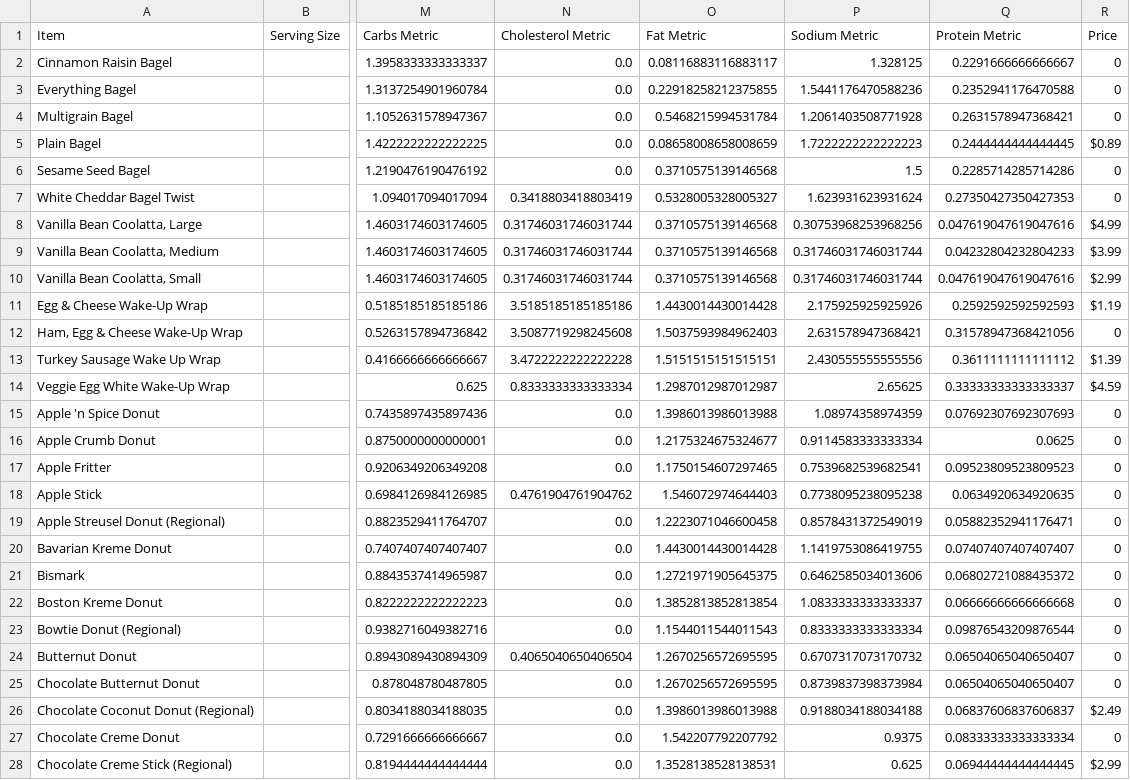
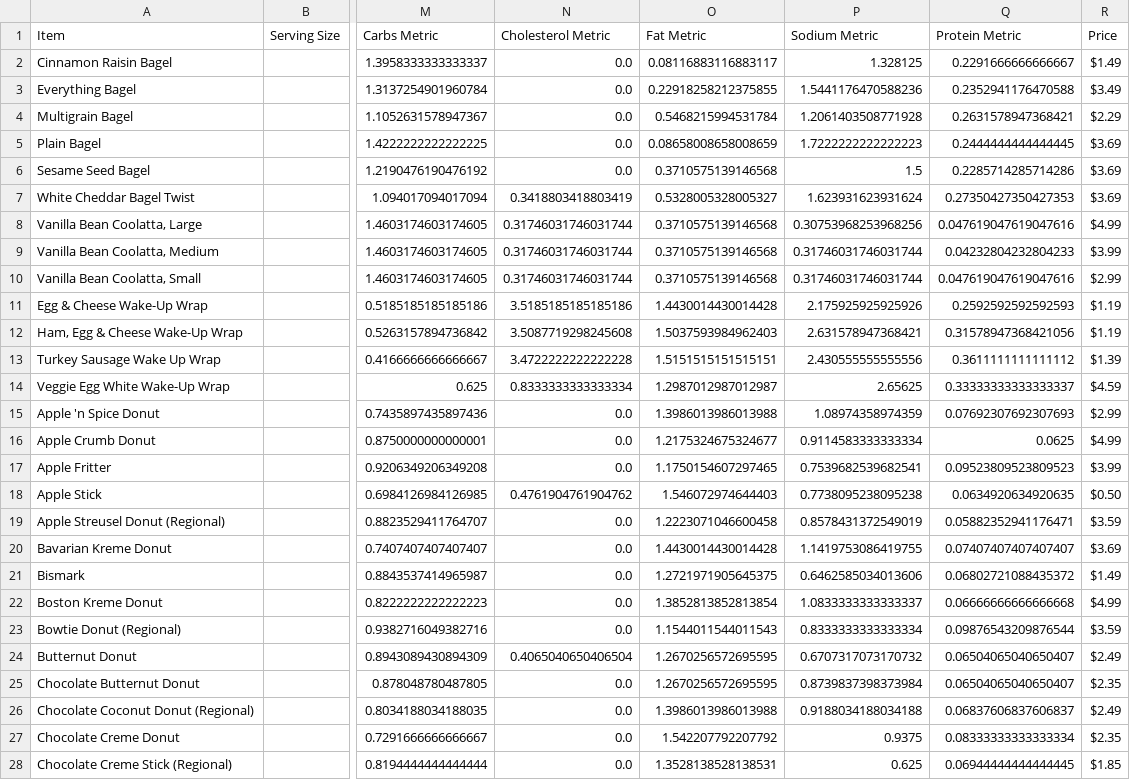
Before and after one commit to r8prasad/Group24-food-chain-health, a CSV file: Merged_CSVWithPriceData/DunkinDonuts_NutritionData_Clean_Merged.csv, drawn as a sheet; only a part is shown, gaps mark what is left out; the diff covers the shown part only; the diff names each change by its address in the sheet, - before the commit and + after, or states it on an @@ line.

```diff
--- a/Merged_CSVWithPriceData/DunkinDonuts_NutritionData_Clean_Merged.csv
+++ b/Merged_CSVWithPriceData/DunkinDonuts_NutritionData_Clean_Merged.csv
-R2 (Price): 0
+R2 (Price): $1.49
-R3 (Price): 0
+R3 (Price): $3.49
-R4 (Price): 0
+R4 (Price): $2.29
-R5 (Price): $0.89
+R5 (Price): $3.69
-R6:R7 (Price): 0
+R6:R7 (Price): $3.69
-R12 (Price): 0
+R12 (Price): $1.19
-R15 (Price): 0
+R15 (Price): $2.99
-R16 (Price): 0
+R16 (Price): $4.99
-R17 (Price): 0
+R17 (Price): $3.99
-R18 (Price): 0
+R18 (Price): $0.50
-R19 (Price): 0
+R19 (Price): $3.59
-R20 (Price): 0
+R20 (Price): $3.69
-R21 (Price): 0
+R21 (Price): $1.49
-R22 (Price): 0
+R22 (Price): $4.99
-R23 (Price): 0
+R23 (Price): $3.59
-R24 (Price): 0
+R24 (Price): $2.49
-R25 (Price): 0
+R25 (Price): $2.35
-R27 (Price): 0
+R27 (Price): $2.35
-R28 (Price): $2.99
+R28 (Price): $1.85
```
Also changed, not shown: 152 edited cells elsewhere in this file, Merged_CSVWithPriceData/Arbys_NutritionData_Clean_Merged.csv, Merged_CSVWithPriceData/KFC_NutritionData_Clean_Merged.csv, 14 other files.
